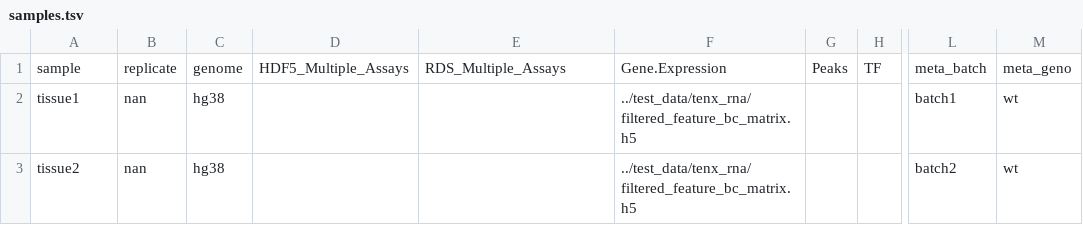
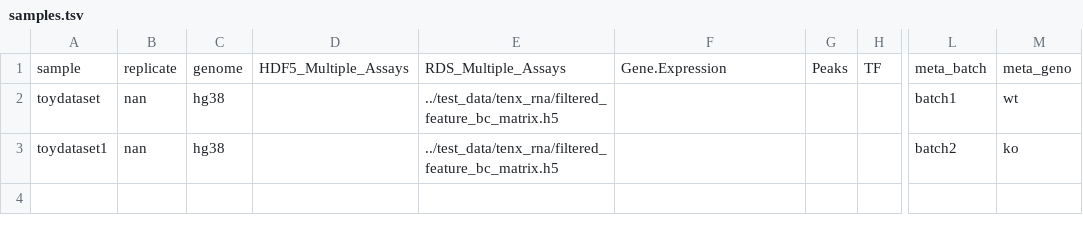
Before and after one commit to NICHD-BSPC/multiome-wf, a TSV file: workflow/config/rna-config/samples.tsv, drawn as a sheet; only a part is shown, gaps mark what is left out; the diff names each change by its address in the sheet, - before the commit and + after, or states it on an @@ line.

Commit message:
config updated - RNA sampletable

```diff
--- a/workflow/config/rna-config/samples.tsv
+++ b/workflow/config/rna-config/samples.tsv
-A2: tissue1
+A2: toydataset
-E2:E3: (empty)
+E2:E3: ../test_data/tenx_rna/filtered_feature_bc_matrix.h5
-F2:F3: ../test_data/tenx_rna/filtered_feature_bc_matrix.h5
+F2:F3: (empty)
-A3: tissue2
+A3: toydataset1
-M3: wt
+M3: ko
```
